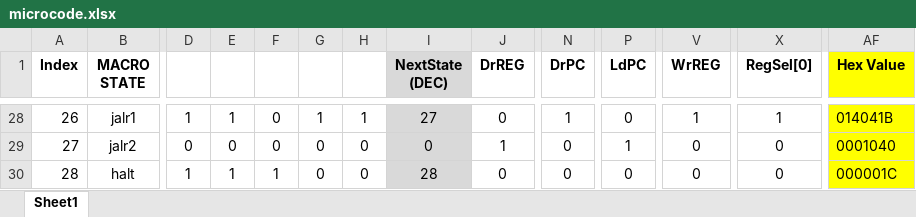
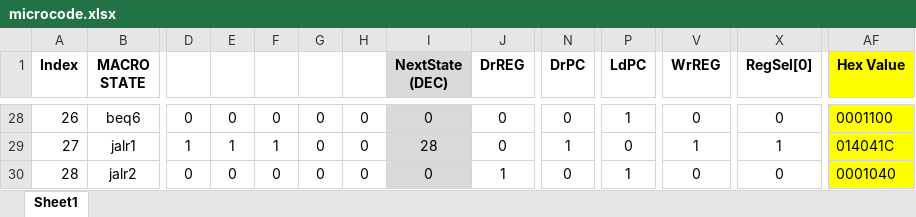
Before and after one commit to Yanderuri/CS_2200, an Excel workbook: projects/cs2200-project-1/microcode.xlsx, sheet Sheet1, drawn as a sheet; only a part is shown, gaps mark what is left out; values as stored, in another font and other column widths than the file's, no borders; conditional formats not drawn; the diff covers the shown part only; the diff names each change by its address in the sheet, - before the commit and + after, or states it on an @@ line.

```diff
--- a/projects/cs2200-project-1/microcode.xlsx (sheet Sheet1)
+++ b/projects/cs2200-project-1/microcode.xlsx (sheet Sheet1)
-B28 (MACRO STATE): jalr1
+B28 (MACRO STATE): beq6
-D28: 1
+D28: 0
-E28: 1
+E28: 0
-G28: 1
+G28: 0
-H28: 1
+H28: 0
-I28 (NextState (DEC)): 27
+I28 (NextState (DEC)): 0
-N28 (DrPC): 1
+N28 (DrPC): 0
-P28 (LdPC): 0
+P28 (LdPC): 1
-V28 (WrREG): 1
+V28 (WrREG): 0
-X28 (RegSel[0]): 1
+X28 (RegSel[0]): 0
-AF28 (Hex Value): 014041B
+AF28 (Hex Value): 0001100
-B29 (MACRO STATE): jalr2
+B29 (MACRO STATE): jalr1
-D29: 0
+D29: 1
-E29: 0
+E29: 1
-F29: 0
+F29: 1
-I29 (NextState (DEC)): 0
+I29 (NextState (DEC)): 28
-J29 (DrREG): 1
+J29 (DrREG): 0
-N29 (DrPC): 0
+N29 (DrPC): 1
-P29 (LdPC): 1
+P29 (LdPC): 0
-V29 (WrREG): 0
+V29 (WrREG): 1
-X29 (RegSel[0]): 0
+X29 (RegSel[0]): 1
-AF29 (Hex Value): 0001040
+AF29 (Hex Value): 014041C
-B30 (MACRO STATE): halt
+B30 (MACRO STATE): jalr2
-D30: 1
+D30: 0
-E30: 1
+E30: 0
-F30: 1
+F30: 0
-I30 (NextState (DEC)): 28
+I30 (NextState (DEC)): 0
-J30 (DrREG): 0
+J30 (DrREG): 1
-P30 (LdPC): 0
+P30 (LdPC): 1
-AF30 (Hex Value): 000001C
+AF30 (Hex Value): 0001040
```
Also changed, not shown: 143 edited cells and cell formats elsewhere in this sheet, 4 other files.
